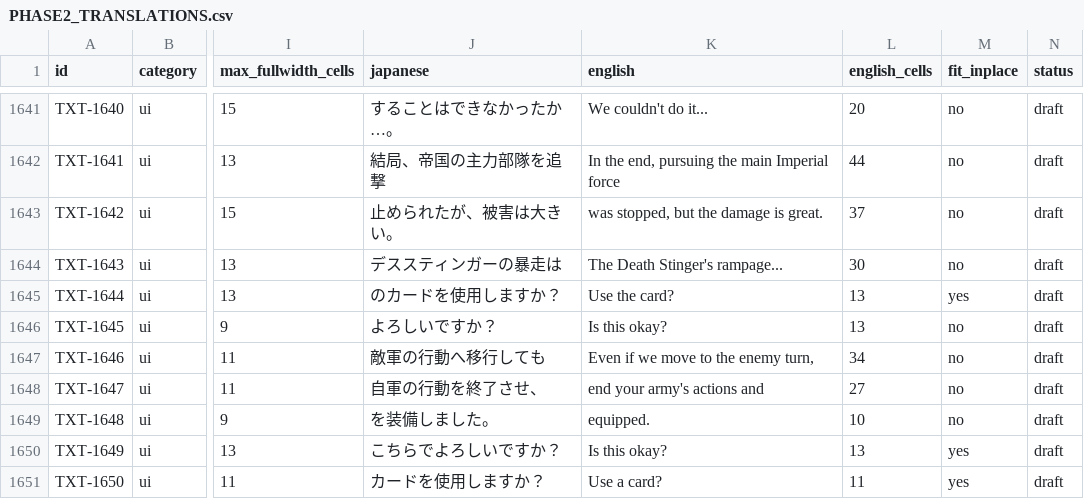
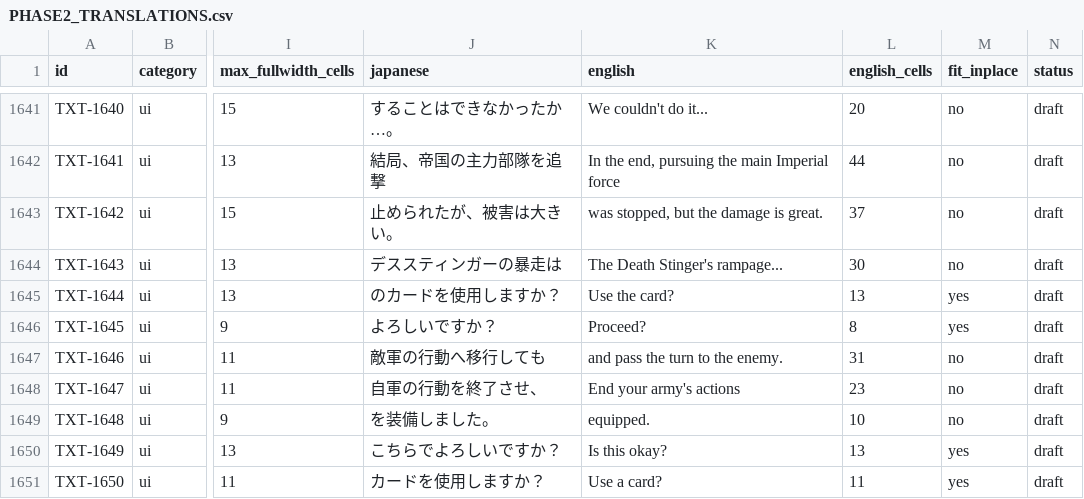
Before and after one commit to awest813/Zoids-Battle-Card-Game---Western-War, a CSV file: analysis/PHASE2_TRANSLATIONS.csv, drawn as a sheet; only a part is shown, gaps mark what is left out; the diff names each change by its address in the sheet, - before the commit and + after, or states it on an @@ line.

```diff
--- a/analysis/PHASE2_TRANSLATIONS.csv
+++ b/analysis/PHASE2_TRANSLATIONS.csv
-K1646 (english): Is this okay?
+K1646 (english): Proceed?
-L1646 (english_cells): 13
+L1646 (english_cells): 8
-M1646 (fit_inplace): no
+M1646 (fit_inplace): yes
-K1647 (english): Even if we move to the enemy turn,
+K1647 (english): and pass the turn to the enemy.
-L1647 (english_cells): 34
+L1647 (english_cells): 31
-K1648 (english): end your army's actions and
+K1648 (english): End your army's actions
-L1648 (english_cells): 27
+L1648 (english_cells): 23
```
Also changed, not shown: analysis/POINTER_REDIRECT_PLAN.csv, analysis/TEXT_TRACKER.csv, 7 other files.
